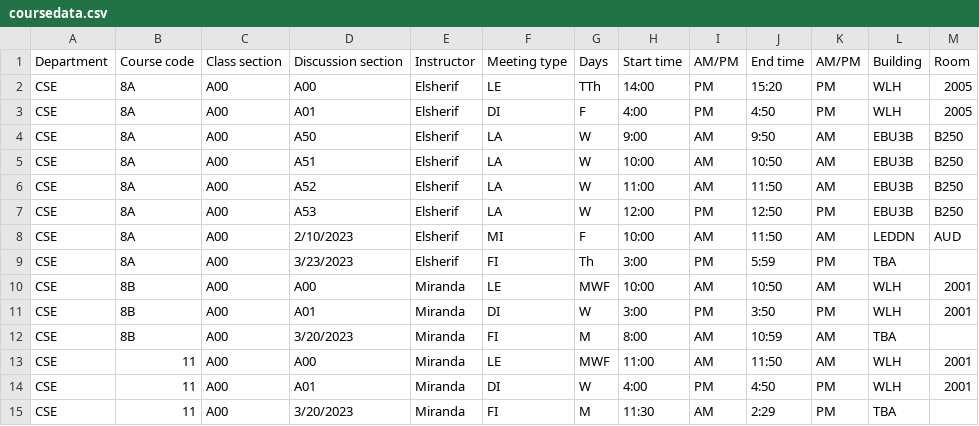
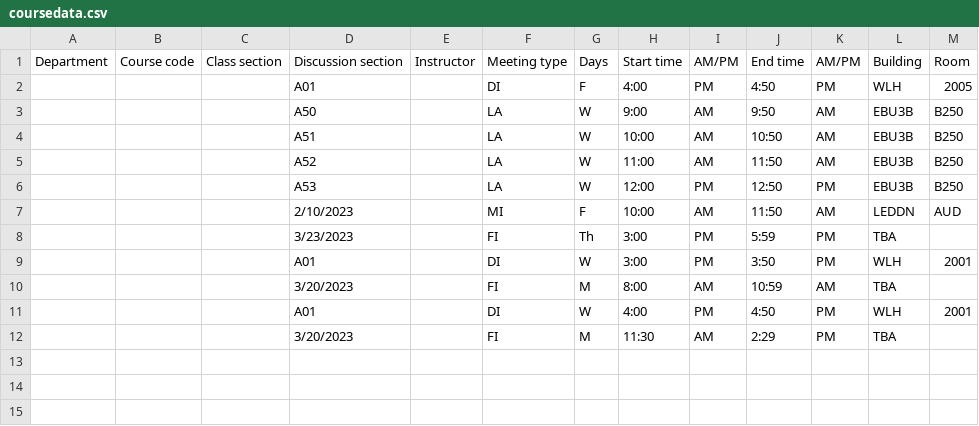
Before and after one commit to brentonmdunn/website-scrape-test, a CSV file: coursedata.csv, drawn as a sheet.

```diff
--- a/coursedata.csv
+++ b/coursedata.csv
@@ -1,15 +1,12 @@
 Department,Course code,Class section,Discussion section,Instructor,Meeting type,Days,Start time,AM/PM,End time,AM/PM,Building,Room
-CSE,8A,A00,A00,Elsherif,LE,TTh,14:00,PM,15:20,PM,WLH,2005
-CSE,8A,A00,A01,Elsherif,DI,F,4:00,PM,4:50,PM,WLH,2005
-CSE,8A,A00,A50,Elsherif,LA,W,9:00,AM,9:50,AM,EBU3B,B250
-CSE,8A,A00,A51,Elsherif,LA,W,10:00,AM,10:50,AM,EBU3B,B250
-CSE,8A,A00,A52,Elsherif,LA,W,11:00,AM,11:50,AM,EBU3B,B250
-CSE,8A,A00,A53,Elsherif,LA,W,12:00,PM,12:50,PM,EBU3B,B250
-CSE,8A,A00,2/10/2023,Elsherif,MI,F,10:00,AM,11:50,AM,LEDDN,AUD
-CSE,8A,A00,3/23/2023,Elsherif,FI,Th,3:00,PM,5:59,PM,TBA,
-CSE,8B,A00,A00,Miranda,LE,MWF,10:00,AM,10:50,AM,WLH,2001
-CSE,8B,A00,A01,Miranda,DI,W,3:00,PM,3:50,PM,WLH,2001
-CSE,8B,A00,3/20/2023,Miranda,FI,M,8:00,AM,10:59,AM,TBA,
-CSE,11,A00,A00,Miranda,LE,MWF,11:00,AM,11:50,AM,WLH,2001
-CSE,11,A00,A01,Miranda,DI,W,4:00,PM,4:50,PM,WLH,2001
-CSE,11,A00,3/20/2023,Miranda,FI,M,11:30,AM,2:29,PM,TBA,
+,,,A01,,DI,F,4:00,PM,4:50,PM,WLH,2005
+,,,A50,,LA,W,9:00,AM,9:50,AM,EBU3B,B250
+,,,A51,,LA,W,10:00,AM,10:50,AM,EBU3B,B250
+,,,A52,,LA,W,11:00,AM,11:50,AM,EBU3B,B250
+,,,A53,,LA,W,12:00,PM,12:50,PM,EBU3B,B250
+,,,2/10/2023,,MI,F,10:00,AM,11:50,AM,LEDDN,AUD
+,,,3/23/2023,,FI,Th,3:00,PM,5:59,PM,TBA,
+,,,A01,,DI,W,3:00,PM,3:50,PM,WLH,2001
+,,,3/20/2023,,FI,M,8:00,AM,10:59,AM,TBA,
+,,,A01,,DI,W,4:00,PM,4:50,PM,WLH,2001
+,,,3/20/2023,,FI,M,11:30,AM,2:29,PM,TBA,
```
Also changed, not shown: 2 other files.
